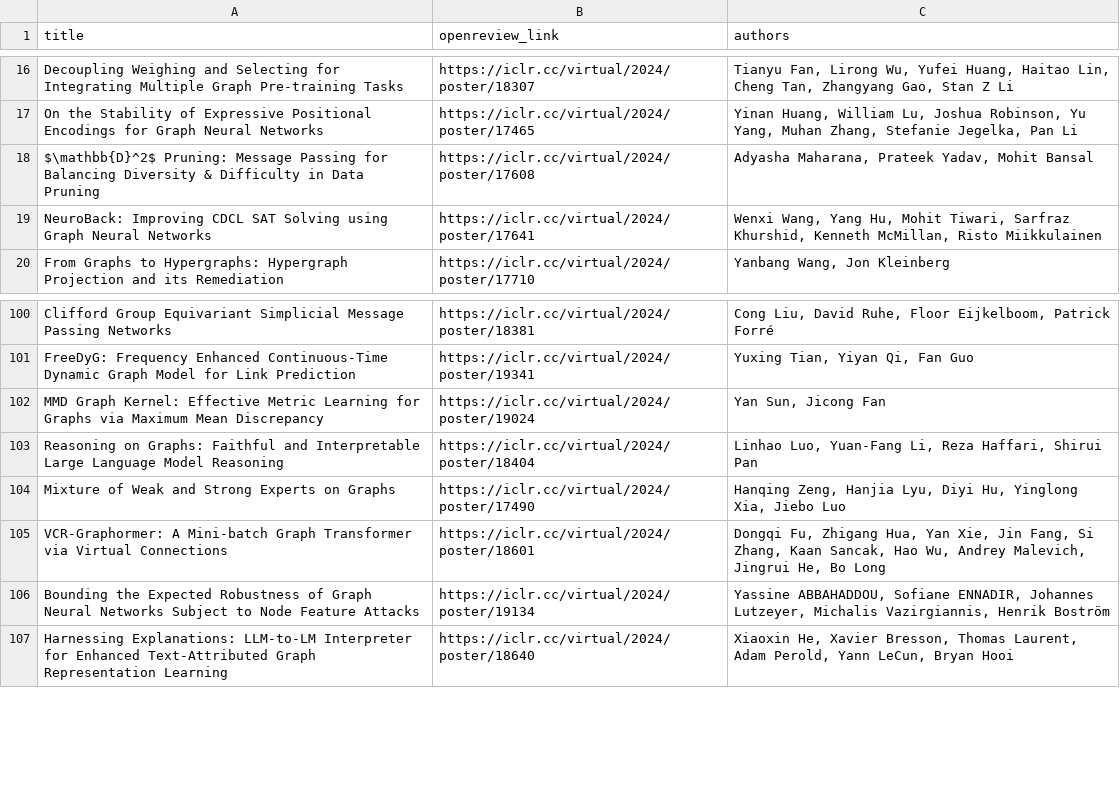
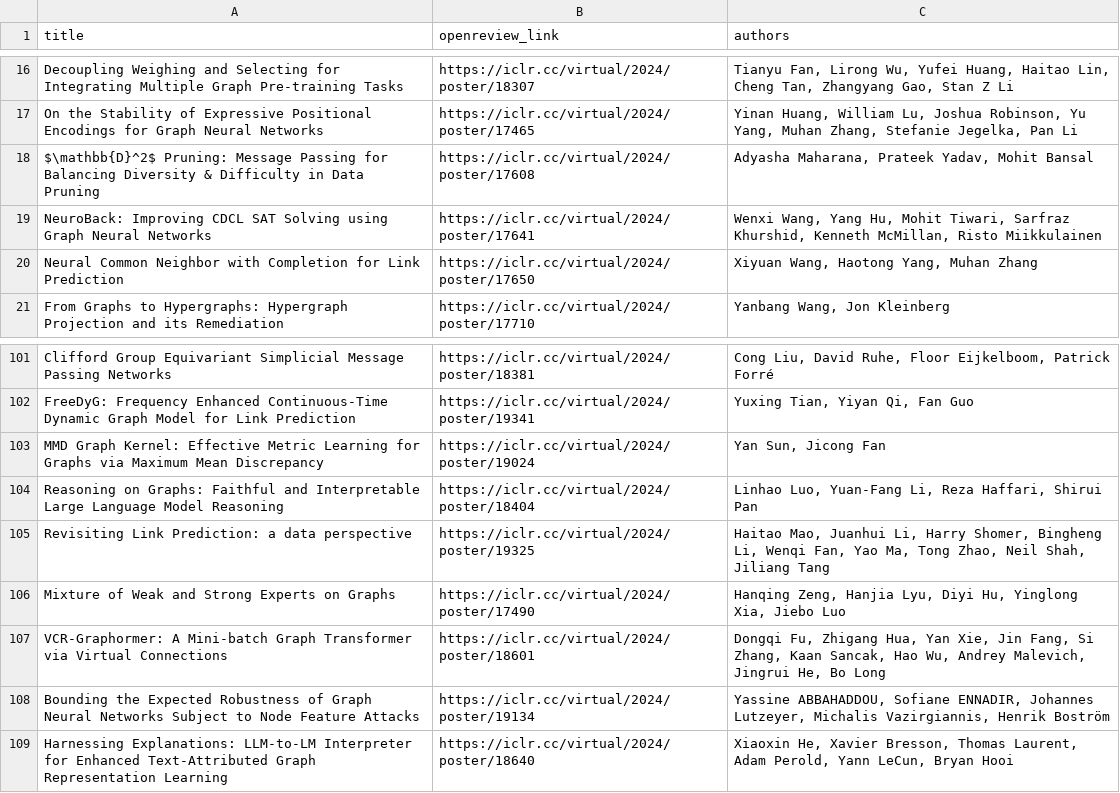
Before and after one commit to XiaoxinHe/iclr2024_learning_on_graphs, a CSV file: code/iclr2024_graphs.csv, drawn as a sheet; only a part is shown, gaps mark what is left out; the diff names each change by its address in the sheet, - before the commit and + after, or states it on an @@ line.

```diff
--- a/code/iclr2024_graphs.csv
+++ b/code/iclr2024_graphs.csv
+row 20: Neural Common Neighbor with Completion for Link Prediction | https://iclr.cc/virtual/2024/poster/17650 | Xiyuan Wang, Haotong Yang, Muhan Zhang
+row 105: Revisiting Link Prediction: a data perspective | https://iclr.cc/virtual/2024/poster/19325 | Haitao Mao, Juanhui Li, Harry Shomer, Bingheng Li, Wenqi Fan, Yao Ma, Tong Zhao, Neil Shah, Jiliang Tang
```
Also changed, not shown: 1 other file.
